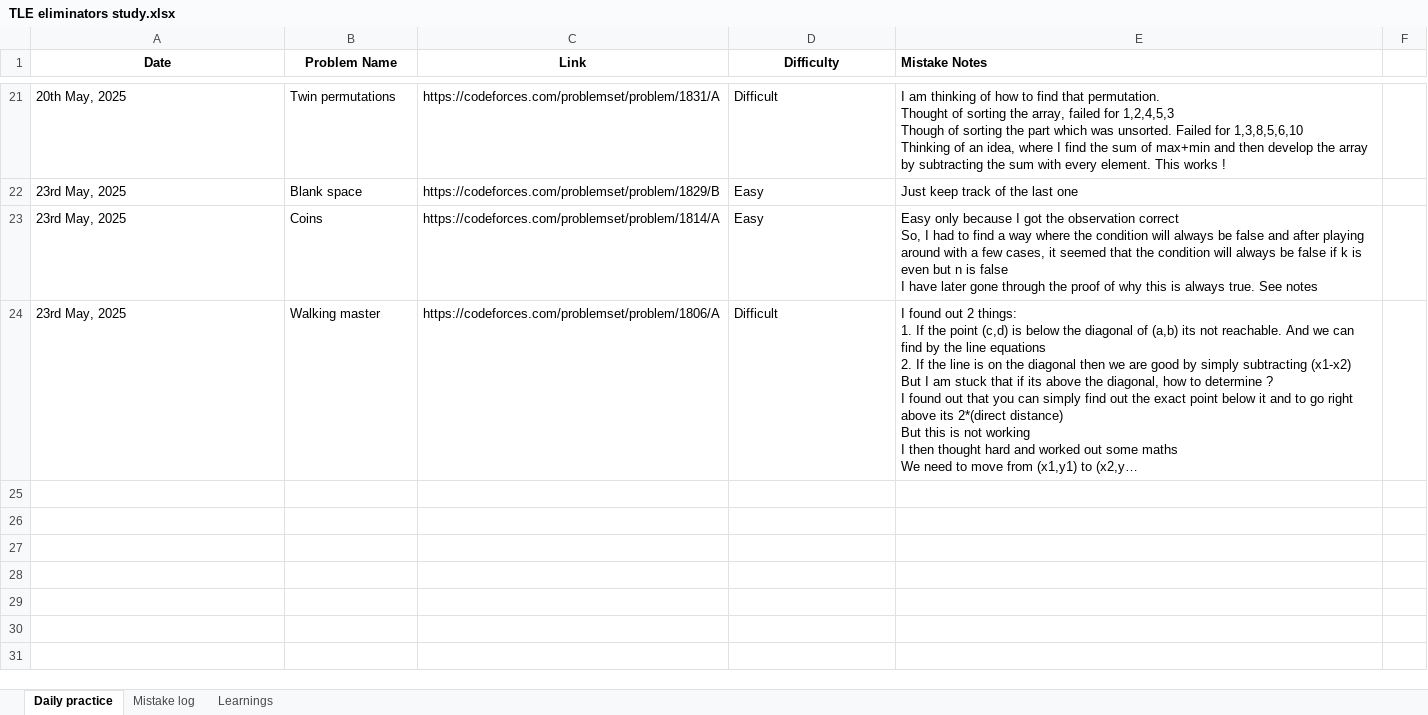
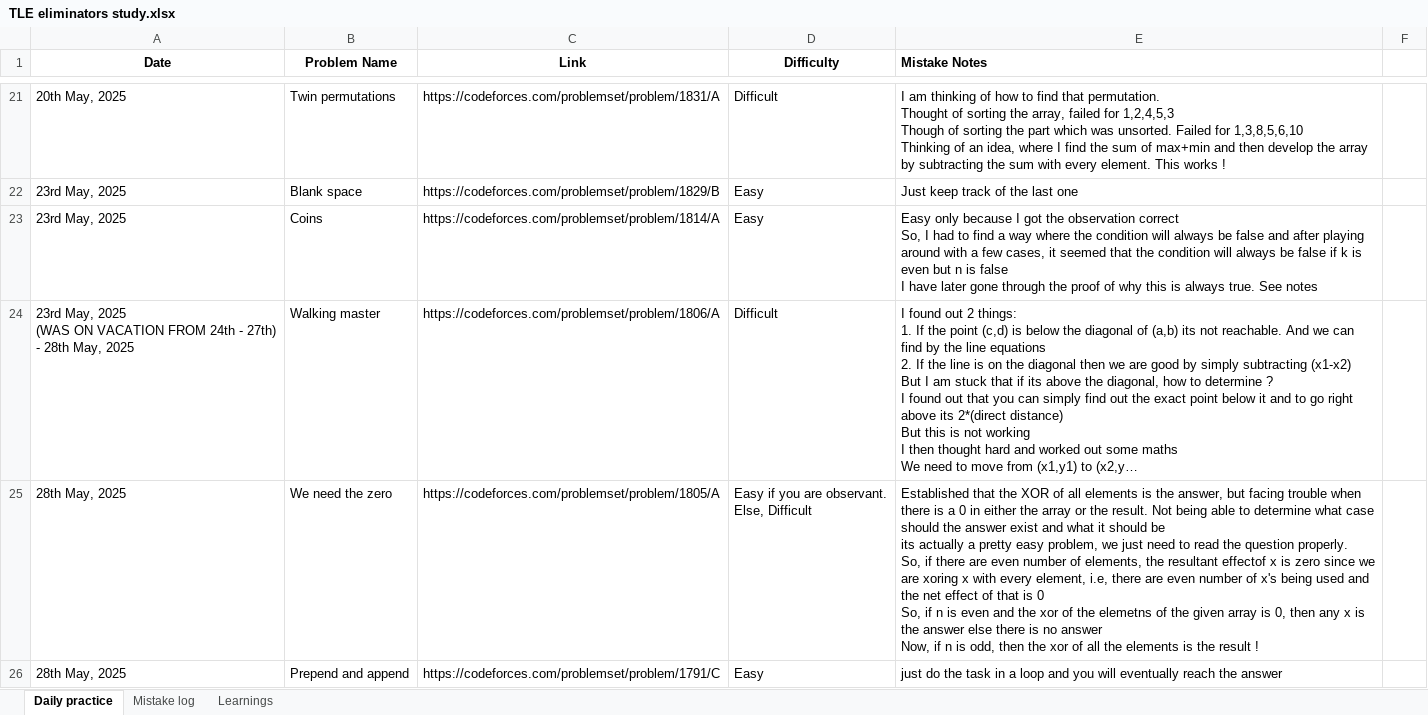
Before and after one commit to Attyuttam/cp-practice, an Excel workbook: TLE eliminators/TLE eliminators study.xlsx, sheet Daily practice, drawn as a sheet; only a part is shown, gaps mark what is left out; long unchanged cells end in …; values as stored, in another font and other column widths than the file's, no borders; ↵ is a line break in a cell; the diff names each change by its address in the sheet, - before the commit and + after, or states it on an @@ line.

Commit message:
Solving TLE eliminators 800 level

```diff
--- a/TLE eliminators/TLE eliminators study.xlsx (sheet Daily practice)
+++ b/TLE eliminators/TLE eliminators study.xlsx (sheet Daily practice)
-A24 (Date): 23rd May, 2025
+A24 (Date): 23rd May, 2025 ↵ (WAS ON VACATION FROM 24th - 27th) ↵ - 28th May, 2025
+row 25: 28th May, 2025 | We need the zero | https://codeforces.com/problemset/problem/1805/A | Easy if you are observant. ↵ Else, Difficult | Established that the XOR of all elements is the answer, but facing trouble when there is a 0 in either the array or the result. Not being able to determine what case should the answer exist and what it should be ↵ its actually a pretty easy problem, we just need to read the question properly. ↵ So, if there are even number of elements, the resultant effectof x is zero since we are xoring x with every element, i.e, there are even number of x's being used and the net effect of that is 0 ↵ So, if n is even and the xor of the elemetns of the given array is 0, then any x is the answer else there is no answer ↵ Now, if n is odd, then the xor of all the elements is the result !
+row 26: 28th May, 2025 | Prepend and append | https://codeforces.com/problemset/problem/1791/C | Easy | just do the task in a loop and you will eventually reach the answer
```
Also changed, not shown: 3 other files.
